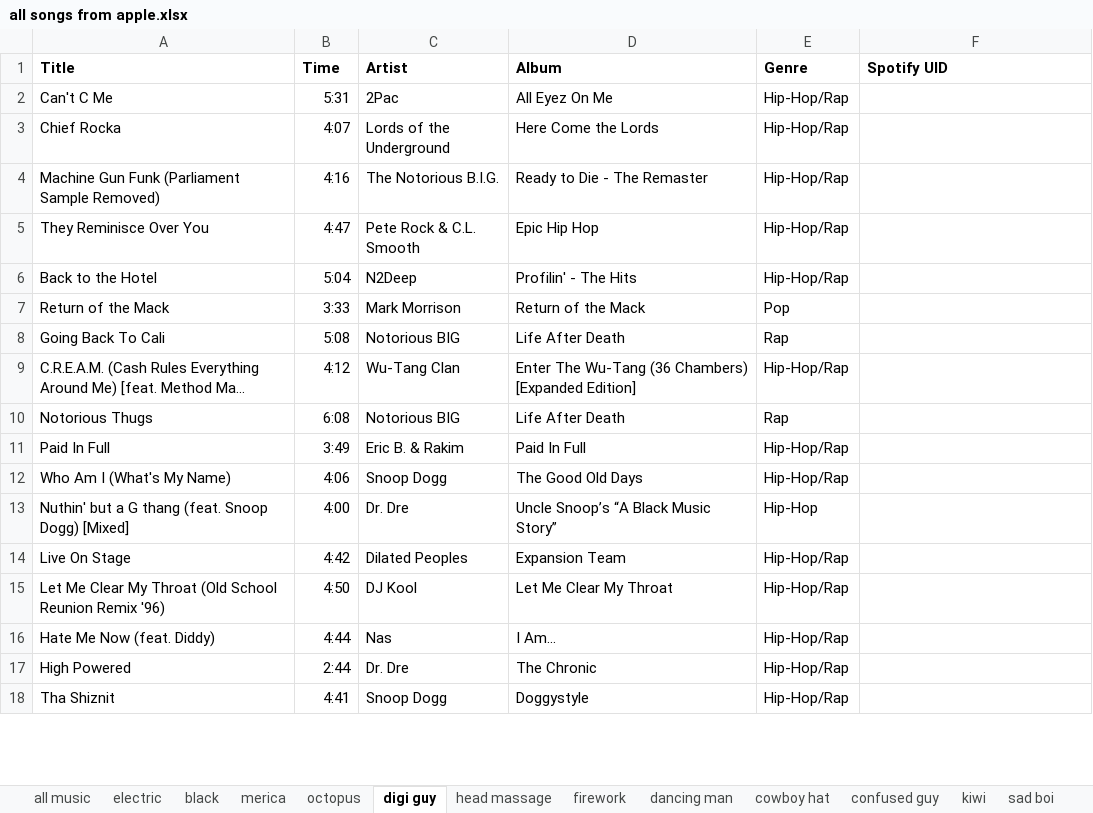
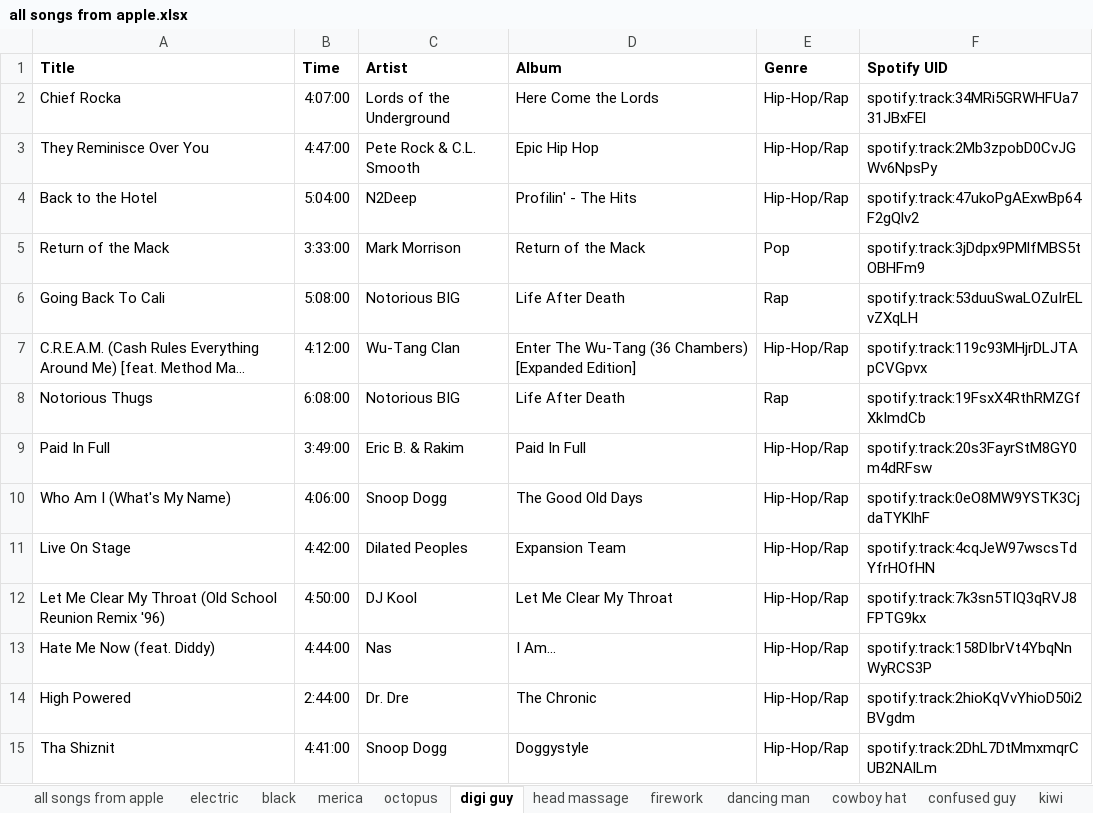
Before and after one commit to csh5826/cloud-music-converter, an Excel workbook: data/all songs from apple.xlsx, sheet digi guy, drawn as a sheet; only a part is shown; long unchanged cells end in …; values as stored, in another font and other column widths than the file's, no borders; removed rows and columns are numbered as before the commit, all else as after; the diff covers the shown part only; the diff names each change by its address in the sheet, - before the commit and + after, or states it on an @@ line.

```diff
--- a/data/all songs from apple.xlsx (sheet digi guy)
+++ b/data/all songs from apple.xlsx (sheet digi guy)
-sheet tab: all music
+sheet tab: all songs from apple
-row 2: Can't C Me | 5:31 | 2Pac | All Eyez On Me | Hip-Hop/Rap
-B2 (Time): 4:07
+B2 (Time): 4:07:00
-F2 (Spotify UID): (empty)
+F2 (Spotify UID): spotify:track:34MRi5GRWHFUa731JBxFEl
-row 4: Machine Gun Funk (Parliament Sample Removed) | 4:16 | The Notorious B.I.G. | Ready to Die - The Remaster | Hip-Hop/Rap
-B3 (Time): 4:47
+B3 (Time): 4:47:00
-F3 (Spotify UID): (empty)
+F3 (Spotify UID): spotify:track:2Mb3zpobD0CvJGWv6NpsPy
-B4 (Time): 5:04
+B4 (Time): 5:04:00
-F4 (Spotify UID): (empty)
+F4 (Spotify UID): spotify:track:47ukoPgAExwBp64F2gQlv2
-B5 (Time): 3:33
+B5 (Time): 3:33:00
-F5 (Spotify UID): (empty)
+F5 (Spotify UID): spotify:track:3jDdpx9PMlfMBS5tOBHFm9
-B6 (Time): 5:08
+B6 (Time): 5:08:00
-F6 (Spotify UID): (empty)
+F6 (Spotify UID): spotify:track:53duuSwaLOZuIrELvZXqLH
-B7 (Time): 4:12
+B7 (Time): 4:12:00
-F7 (Spotify UID): (empty)
+F7 (Spotify UID): spotify:track:119c93MHjrDLJTApCVGpvx
-B8 (Time): 6:08
+B8 (Time): 6:08:00
-F8 (Spotify UID): (empty)
+F8 (Spotify UID): spotify:track:19FsxX4RthRMZGfXkImdCb
-B9 (Time): 3:49
+B9 (Time): 3:49:00
-F9 (Spotify UID): (empty)
+F9 (Spotify UID): spotify:track:20s3FayrStM8GY0m4dRFsw
-B10 (Time): 4:06
+B10 (Time): 4:06:00
-F10 (Spotify UID): (empty)
+F10 (Spotify UID): spotify:track:0eO8MW9YSTK3CjdaTYKlhF
-row 13: Nuthin' but a G thang (feat. Snoop Dogg) [Mixed] | 4:00 | Dr. Dre | Uncle Snoop’s “A Black Music Story” | Hip-Hop
-B11 (Time): 4:42
+B11 (Time): 4:42:00
-F11 (Spotify UID): (empty)
+F11 (Spotify UID): spotify:track:4cqJeW97wscsTdYfrHOfHN
-B12 (Time): 4:50
+B12 (Time): 4:50:00
-F12 (Spotify UID): (empty)
+F12 (Spotify UID): spotify:track:7k3sn5TIQ3qRVJ8FPTG9kx
-B13 (Time): 4:44
+B13 (Time): 4:44:00
-F13 (Spotify UID): (empty)
+F13 (Spotify UID): spotify:track:158DIbrVt4YbqNnWyRCS3P
-B14 (Time): 2:44
+B14 (Time): 2:44:00
-F14 (Spotify UID): (empty)
+F14 (Spotify UID): spotify:track:2hioKqVvYhioD50i2BVgdm
-B15 (Time): 4:41
+B15 (Time): 4:41:00
-F15 (Spotify UID): (empty)
+F15 (Spotify UID): spotify:track:2DhL7DtMmxmqrCUB2NAlLm
```
Also changed, not shown: 10 removed rows and 41 edited cells elsewhere in this sheet, sheet 2000s rap, sheet kiwi, sheet 2k-2k10 wo, sheet dino, sheet confused guy, sheet yee, 25 more sheets, data/all songs not found no title parentheses.xlsx, 3 other files.
